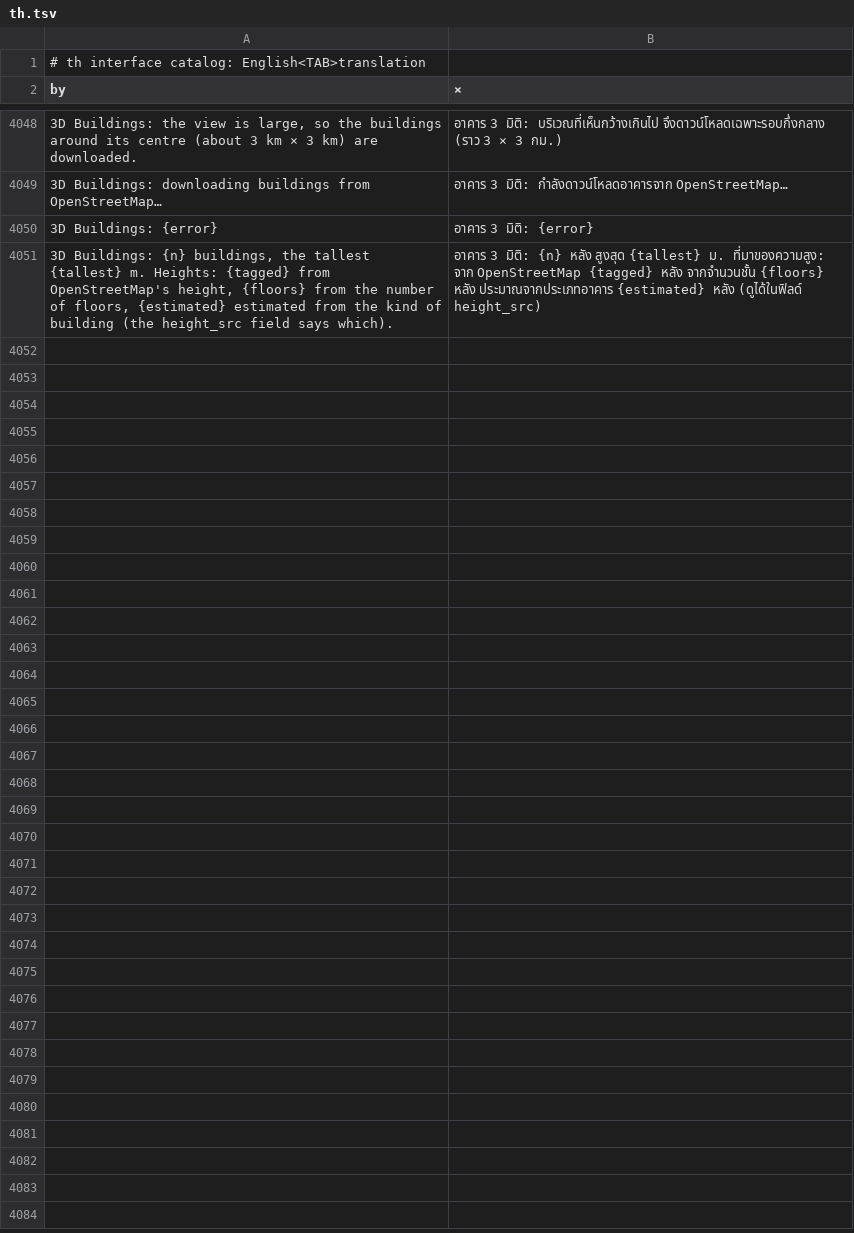
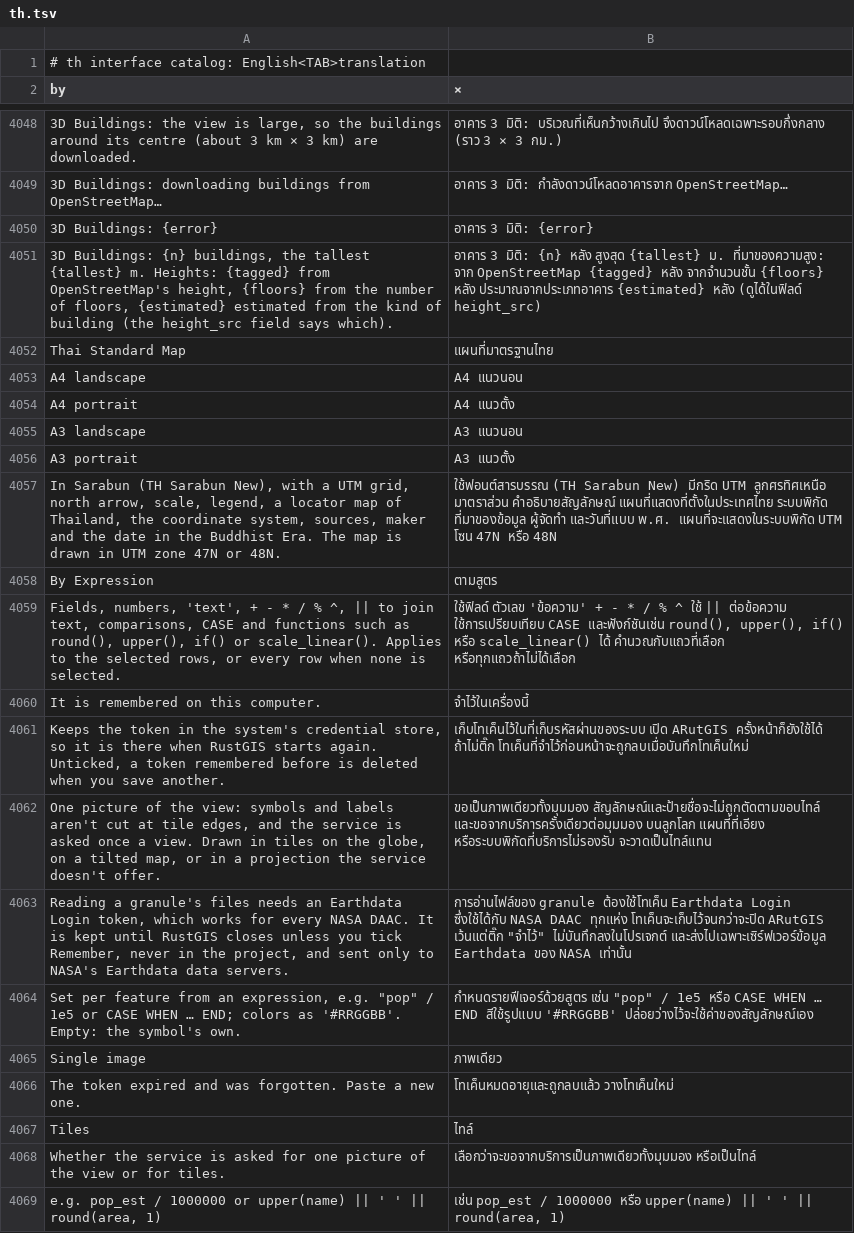
Before and after one commit to alexrut99/ARutGIS, a TSV file: crates/ui-egui/src/i18n/th.tsv, drawn as a sheet; only a part is shown, gaps mark what is left out; the diff names each change by its address in the sheet, - before the commit and + after, or states it on an @@ line.

```diff
--- a/crates/ui-egui/src/i18n/th.tsv
+++ b/crates/ui-egui/src/i18n/th.tsv
+row 4052: Thai Standard Map | แผนที่มาตรฐานไทย
+row 4053: A4 landscape | A4 แนวนอน
+row 4054: A4 portrait | A4 แนวตั้ง
+row 4055: A3 landscape | A3 แนวนอน
+row 4056: A3 portrait | A3 แนวตั้ง
+row 4057: In Sarabun (TH Sarabun New), with a UTM grid, north arrow, scale, legend, a locator map of Thailand, the coordinate system, sources, maker and the date in the Buddhist Era. The map is drawn in UTM zone 47N or 48N. | ใช้ฟอนต์สารบรรณ (TH Sarabun New) มีกริด UTM ลูกศรทิศเหนือ มาตราส่วน คำอธิบายสัญลักษณ์ แผนที่แสดงที่ตั้งในประเทศไทย ระบบพิกัด ที่มาของข้อมูล ผู้จัดทำ และวันที่แบบ พ.ศ. แผนที่จะแสดงในระบบพิกัด UTM โซน 47N หรือ 48N
+row 4058: By Expression | ตามสูตร
+row 4059: Fields, numbers, 'text', + - * / % ^, || to join text, comparisons, CASE and functions such as round(), upper(), if() or scale_linear(). Applies to the selected rows, or every row when none is selected. | ใช้ฟิลด์ ตัวเลข 'ข้อความ' + - * / % ^ ใช้ || ต่อข้อความ ใช้การเปรียบเทียบ CASE และฟังก์ชันเช่น round(), upper(), if() หรือ scale_linear() ได้ คำนวณกับแถวที่เลือก หรือทุกแถวถ้าไม่ได้เลือก
+row 4060: It is remembered on this computer. | จำไว้ในเครื่องนี้
+row 4061: Keeps the token in the system's credential store, so it is there when RustGIS starts again. Unticked, a token remembered before is deleted when you save another. | เก็บโทเค็นไว้ในที่เก็บรหัสผ่านของระบบ เปิด ARutGIS ครั้งหน้าก็ยังใช้ได้ ถ้าไม่ติ๊ก โทเค็นที่จำไว้ก่อนหน้าจะถูกลบเมื่อบันทึกโทเค็นใหม่
+row 4062: One picture of the view: symbols and labels aren't cut at tile edges, and the service is asked once a view. Drawn in tiles on the globe, on a tilted map, or in a projection the service doesn't offer. | ขอเป็นภาพเดียวทั้งมุมมอง สัญลักษณ์และป้ายชื่อจะไม่ถูกตัดตามขอบไทล์ และขอจากบริการครั้งเดียวต่อมุมมอง บนลูกโลก แผนที่ที่เอียง หรือระบบพิกัดที่บริการไม่รองรับ จะวาดเป็นไทล์แทน
+row 4063: Reading a granule's files needs an Earthdata Login token, which works for every NASA DAAC. It is kept until RustGIS closes unless you tick Remember, never in the project, and sent only to NASA's Earthdata data servers. | การอ่านไฟล์ของ granule ต้องใช้โทเค็น Earthdata Login ซึ่งใช้ได้กับ NASA DAAC ทุกแห่ง โทเค็นจะเก็บไว้จนกว่าจะปิด ARutGIS เว้นแต่ติ๊ก "จำไว้" ไม่บันทึกลงในโปรเจกต์ และส่งไปเฉพาะเซิร์ฟเวอร์ข้อมูล Earthdata ของ NASA เท่านั้น
+row 4064: Set per feature from an expression, e.g. "pop" / 1e5 or CASE WHEN … END; colors as '#RRGGBB'. Empty: the symbol's own. | กำหนดรายฟีเจอร์ด้วยสูตร เช่น "pop" / 1e5 หรือ CASE WHEN … END สีใช้รูปแบบ '#RRGGBB' ปล่อยว่างไว้จะใช้ค่าของสัญลักษณ์เอง
+row 4065: Single image | ภาพเดียว
+row 4066: The token expired and was forgotten. Paste a new one. | โทเค็นหมดอายุและถูกลบแล้ว วางโทเค็นใหม่
+row 4067: Tiles | ไทล์
+row 4068: Whether the service is asked for one picture of the view or for tiles. | เลือกว่าจะขอจากบริการเป็นภาพเดียวทั้งมุมมอง หรือเป็นไทล์
+row 4069: e.g. pop_est / 1000000 or upper(name) || ' ' || round(area, 1) | เช่น pop_est / 1000000 หรือ upper(name) || ' ' || round(area, 1)
```
Also changed, not shown: crates/ui-egui/src/i18n/en.tsv, 7 other files.
